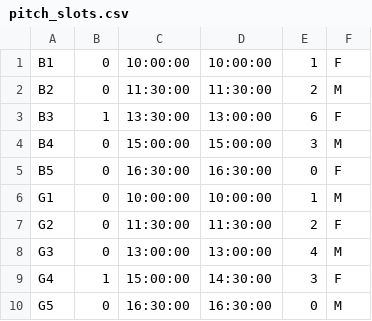
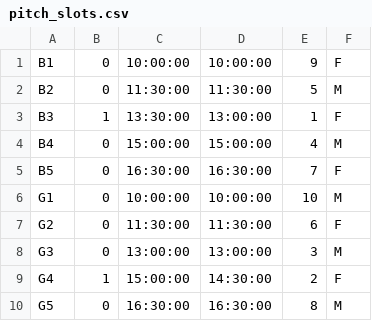
Before and after one commit to Horb/whcfix, a CSV file: pitch_slots.csv, drawn as a sheet.

Commit message:
Add sunday slots, rank slots, start on requirements.

```diff
--- a/pitch_slots.csv
+++ b/pitch_slots.csv
@@ -1,10 +1,10 @@
-B1,0,10:00:00,10:00:00,1,F
-B2,0,11:30:00,11:30:00,2,M
-B3,1,13:30:00,13:00:00,6,F
-B4,0,15:00:00,15:00:00,3,M
-B5,0,16:30:00,16:30:00,0,F
-G1,0,10:00:00,10:00:00,1,M
-G2,0,11:30:00,11:30:00,2,F
-G3,0,13:00:00,13:00:00,4,M
-G4,1,15:00:00,14:30:00,3,F
-G5,0,16:30:00,16:30:00,0,M
+B1,0,10:00:00,10:00:00,9,F
+B2,0,11:30:00,11:30:00,5,M
+B3,1,13:30:00,13:00:00,1,F
+B4,0,15:00:00,15:00:00,4,M
+B5,0,16:30:00,16:30:00,7,F
+G1,0,10:00:00,10:00:00,10,M
+G2,0,11:30:00,11:30:00,6,F
+G3,0,13:00:00,13:00:00,3,M
+G4,1,15:00:00,14:30:00,2,F
+G5,0,16:30:00,16:30:00,8,M
```
Also changed, not shown: 3 other files.
